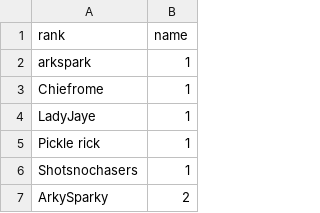
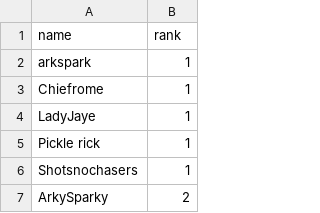
Before and after one commit to cgetty90/tkr-calculator, a CSV file: rankings.csv, drawn as a sheet; only a part is shown.

Commit message:
Add files via upload

```diff
--- a/rankings.csv
+++ b/rankings.csv
@@ -1,2 +1,2 @@
-rank,name
+name,rank
 arkspark,1
```
